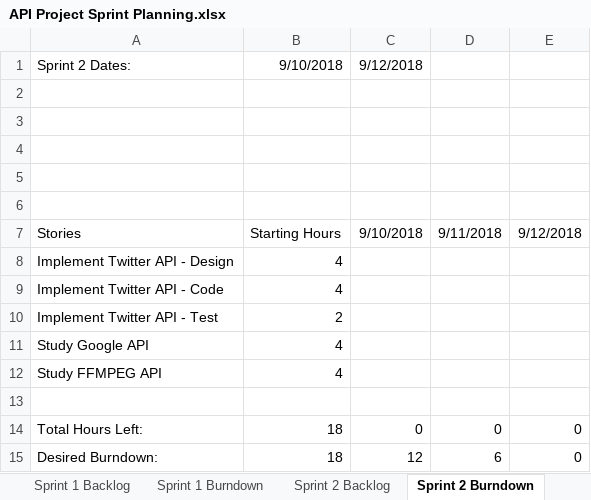
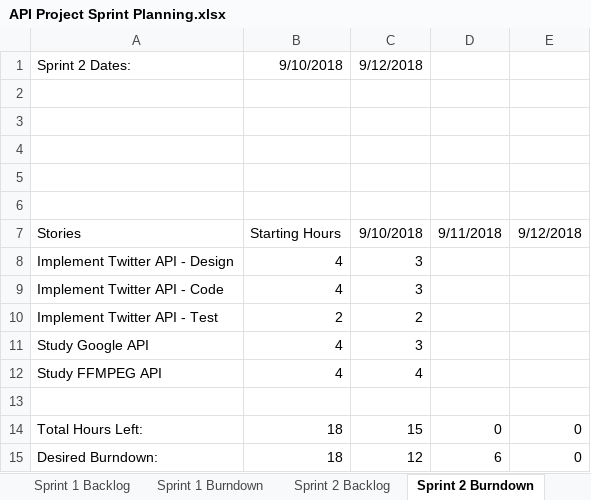
Before and after one commit to zorzonp/BU_API_Project, an Excel workbook: API Project Sprint Planning.xlsx, sheet Sprint 2 Burndown, drawn as a sheet; values as stored, in another font and other column widths than the file's, no borders; charts and pictures not drawn; the diff names each change by its address in the sheet, - before the commit and + after, or states it on an @@ line.

Commit message:
Update burndown for sprint 2

```diff
--- a/API Project Sprint Planning.xlsx (sheet Sprint 2 Burndown)
+++ b/API Project Sprint Planning.xlsx (sheet Sprint 2 Burndown)
-C8:C9: (empty)
+C8:C9: 3
-C10: (empty)
+C10: 2
-C11: (empty)
+C11: 3
-C12: (empty)
+C12: 4
-C14: 0
+C14: 15
```
Also changed, not shown: charts or pictures.
